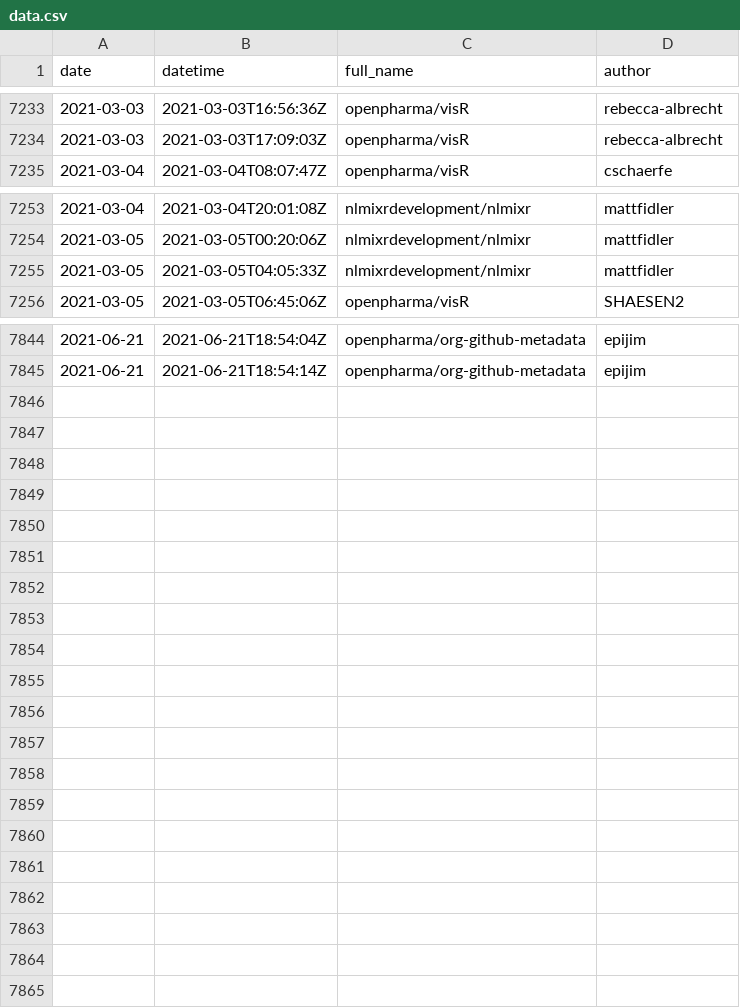
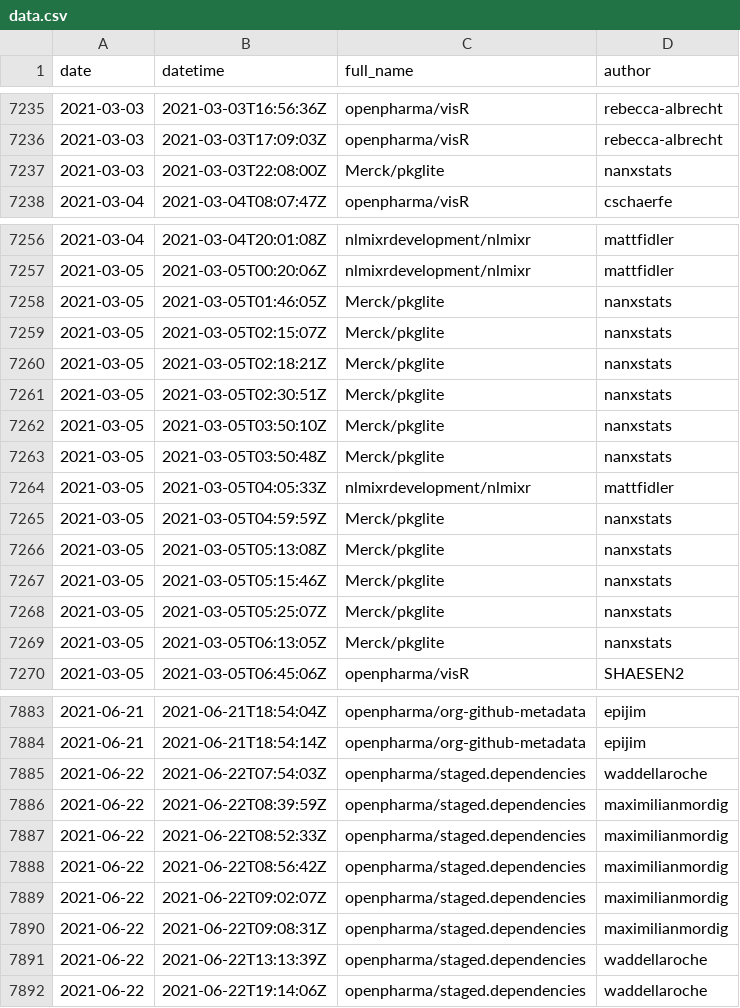
Before and after one commit to openpharma/openpharma_log, a CSV file: all-commits/data.csv, drawn as a sheet; only a part is shown, gaps mark what is left out; the diff covers the shown part only; the diff names each change by its address in the sheet, - before the commit and + after, or states it on an @@ line.

Commit message:
update all-commits

```diff
--- a/all-commits/data.csv
+++ b/all-commits/data.csv
+row 7237: 2021-03-03 | 2021-03-03T22:08:00Z | Merck/pkglite | nanxstats
+row 7258: 2021-03-05 | 2021-03-05T01:46:05Z | Merck/pkglite | nanxstats
+row 7259: 2021-03-05 | 2021-03-05T02:15:07Z | Merck/pkglite | nanxstats
+row 7260: 2021-03-05 | 2021-03-05T02:18:21Z | Merck/pkglite | nanxstats
+row 7261: 2021-03-05 | 2021-03-05T02:30:51Z | Merck/pkglite | nanxstats
+row 7262: 2021-03-05 | 2021-03-05T03:50:10Z | Merck/pkglite | nanxstats
+row 7263: 2021-03-05 | 2021-03-05T03:50:48Z | Merck/pkglite | nanxstats
+row 7265: 2021-03-05 | 2021-03-05T04:59:59Z | Merck/pkglite | nanxstats
+row 7266: 2021-03-05 | 2021-03-05T05:13:08Z | Merck/pkglite | nanxstats
+row 7267: 2021-03-05 | 2021-03-05T05:15:46Z | Merck/pkglite | nanxstats
+row 7268: 2021-03-05 | 2021-03-05T05:25:07Z | Merck/pkglite | nanxstats
+row 7269: 2021-03-05 | 2021-03-05T06:13:05Z | Merck/pkglite | nanxstats
+row 7885: 2021-06-22 | 2021-06-22T07:54:03Z | openpharma/staged.dependencies | waddellaroche
+row 7886: 2021-06-22 | 2021-06-22T08:39:59Z | openpharma/staged.dependencies | maximilianmordig
+row 7887: 2021-06-22 | 2021-06-22T08:52:33Z | openpharma/staged.dependencies | maximilianmordig
+row 7888: 2021-06-22 | 2021-06-22T08:56:42Z | openpharma/staged.dependencies | maximilianmordig
+row 7889: 2021-06-22 | 2021-06-22T09:02:07Z | openpharma/staged.dependencies | maximilianmordig
+row 7890: 2021-06-22 | 2021-06-22T09:08:31Z | openpharma/staged.dependencies | maximilianmordig
+row 7891: 2021-06-22 | 2021-06-22T13:13:39Z | openpharma/staged.dependencies | waddellaroche
+row 7892: 2021-06-22 | 2021-06-22T19:14:06Z | openpharma/staged.dependencies | waddellaroche
```
Also changed, not shown: 27 added rows elsewhere in this file, 3 other files.
